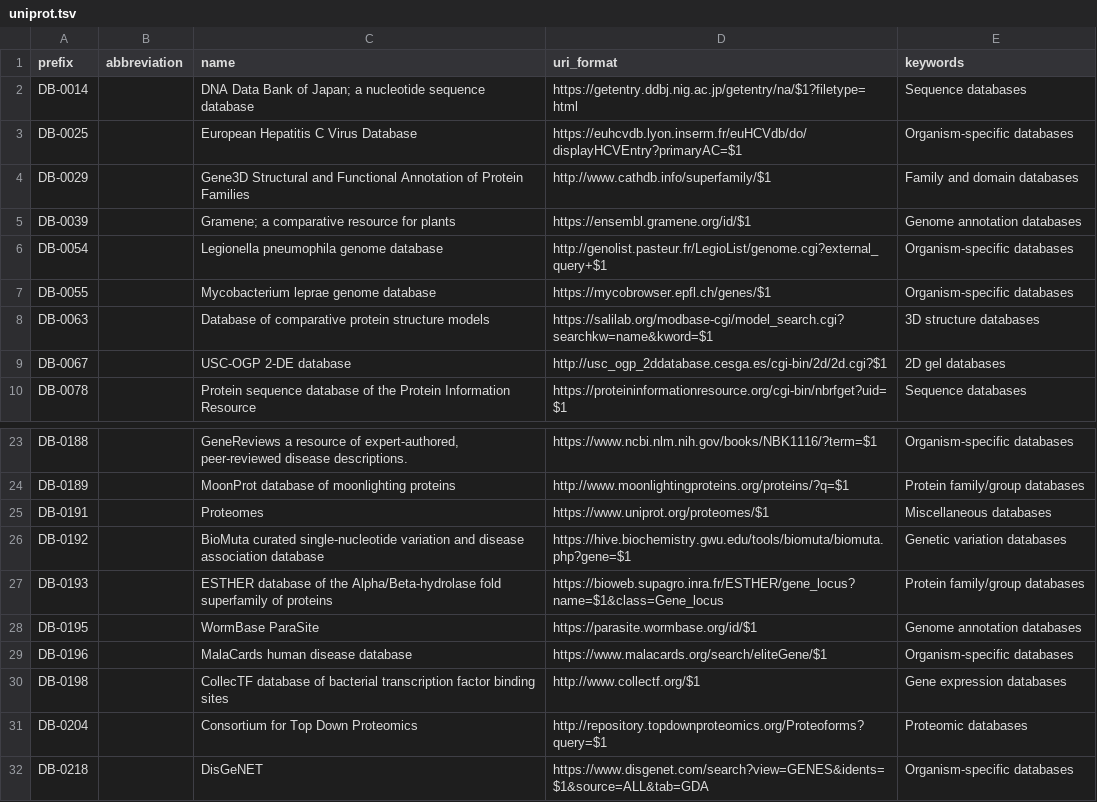
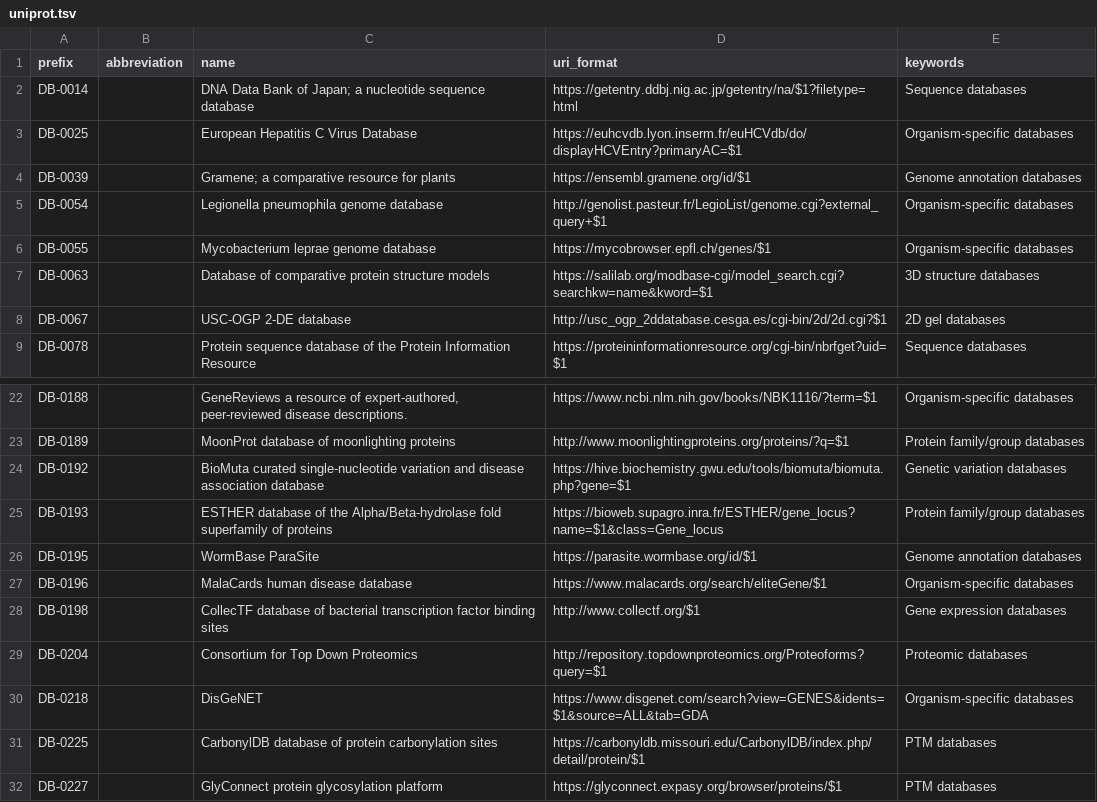
Before and after one commit to biopragmatics/bioregistry, a TSV file: exports/alignment/uniprot.tsv, drawn as a sheet; only a part is shown, gaps mark what is left out; the shorter side is filled out with more unchanged rows; the diff names each change by its address in the sheet, - before the commit and + after, or states it on an @@ line.

Commit message:
Curate more uniprot records

```diff
--- a/exports/alignment/uniprot.tsv
+++ b/exports/alignment/uniprot.tsv
-row 4: DB-0029 |  | Gene3D Structural and Functional Annotation of Protein Families | http://www.cathdb.info/superfamily/$1 | Family and domain databases
-row 25: DB-0191 |  | Proteomes | https://www.uniprot.org/proteomes/$1 | Miscellaneous databases
```
Also changed, not shown: 1 other file.
